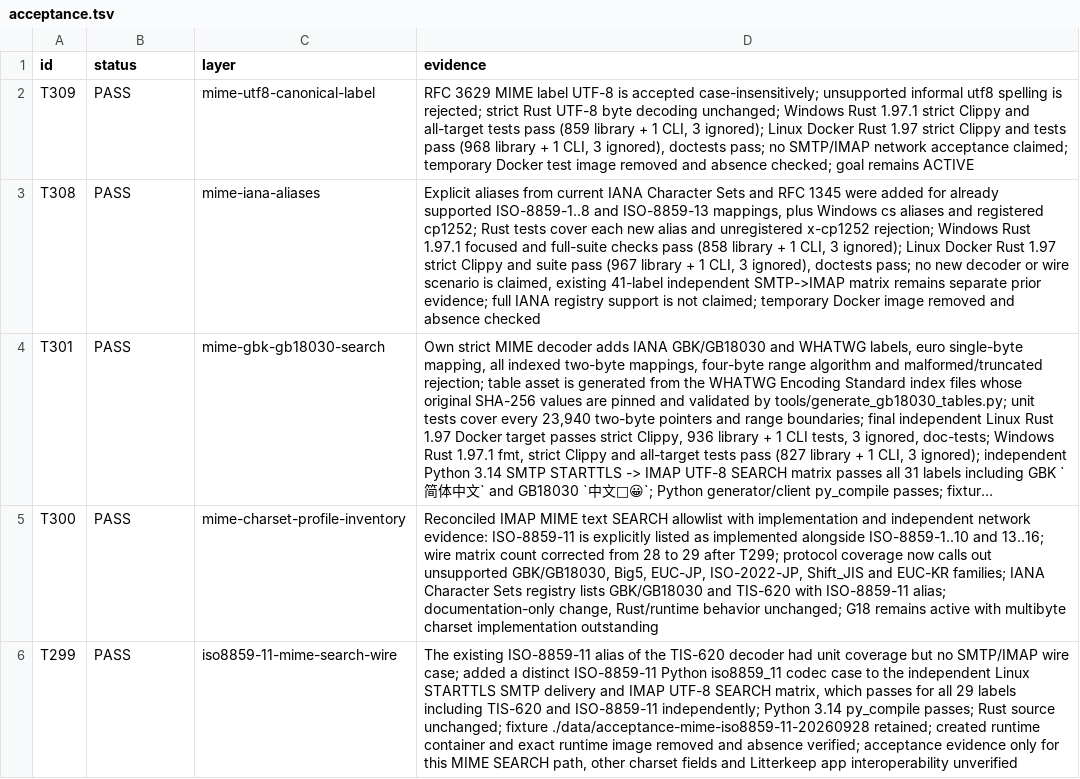
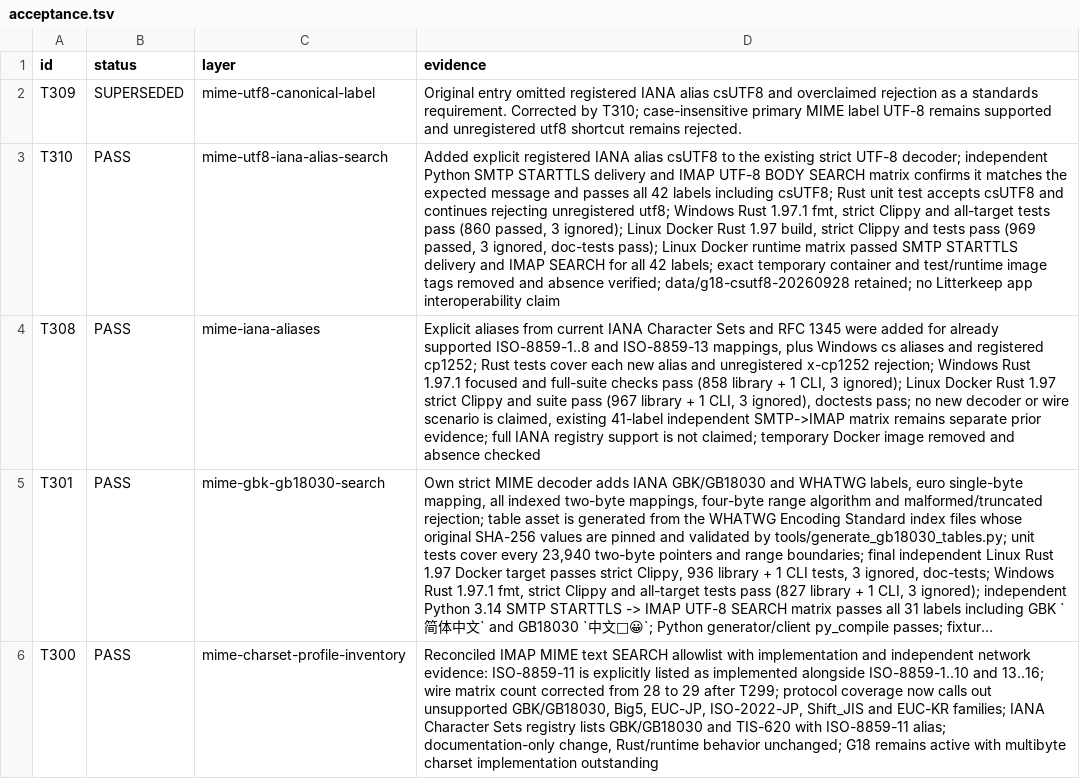
Before and after one commit to thepirateclub/litterkeep-server, a TSV file: docs/acceptance.tsv, drawn as a sheet; only a part is shown; the shorter side is filled out with more unchanged rows; long unchanged cells end in …; the diff names each change by its address in the sheet, - before the commit and + after, or states it on an @@ line.

Commit message:
fix(mime): support registered UTF-8 alias

```diff
--- a/docs/acceptance.tsv
+++ b/docs/acceptance.tsv
-B2 (status): PASS
+B2 (status): SUPERSEDED
-D2 (evidence): RFC 3629 MIME label UTF-8 is accepted case-insensitively; unsupported informal utf8 spelling is rejected; strict Rust UTF-8 byte decoding unchanged; Windows Rust 1.97.1 strict Clippy and all-target tests pass (859 library + 1 CLI, 3 ignored); Linux Docker Rust 1.97 strict Clippy and tests pass (968 library + 1 CLI, 3 ignored), doctests pass; no SMTP/IMAP network acceptance claimed; temporary Docker test image removed and absence checked; goal remains ACTIVE
+D2 (evidence): Original entry omitted registered IANA alias csUTF8 and overclaimed rejection as a standards requirement. Corrected by T310; case-insensitive primary MIME label UTF-8 remains supported and unregistered utf8 shortcut remains rejected.
+row 3: T310 | PASS | mime-utf8-iana-alias-search | Added explicit registered IANA alias csUTF8 to the existing strict UTF-8 decoder; independent Python SMTP STARTTLS delivery and IMAP UTF-8 BODY SEARCH matrix confirms it matches the expected message and passes all 42 labels including csUTF8; Rust unit test accepts csUTF8 and continues rejecting unregistered utf8; Windows Rust 1.97.1 fmt, strict Clippy and all-target tests pass (860 passed, 3 ignored); Linux Docker Rust 1.97 build, strict Clippy and tests pass (969 passed, 3 ignored, doc-tests pass); Linux Docker runtime matrix passed SMTP STARTTLS delivery and IMAP SEARCH for all 42 labels; exact temporary container and test/runtime image tags removed and absence verified; data/g18-csutf8-20260928 retained; no Litterkeep app interoperability claim
```
Also changed, not shown: 6 other files.
